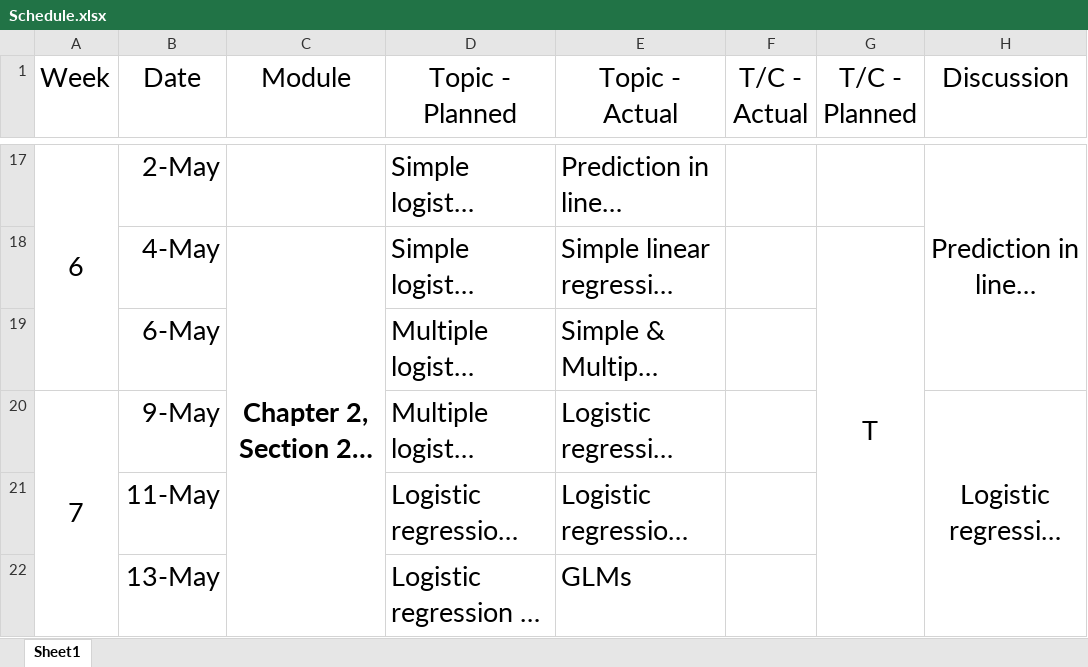
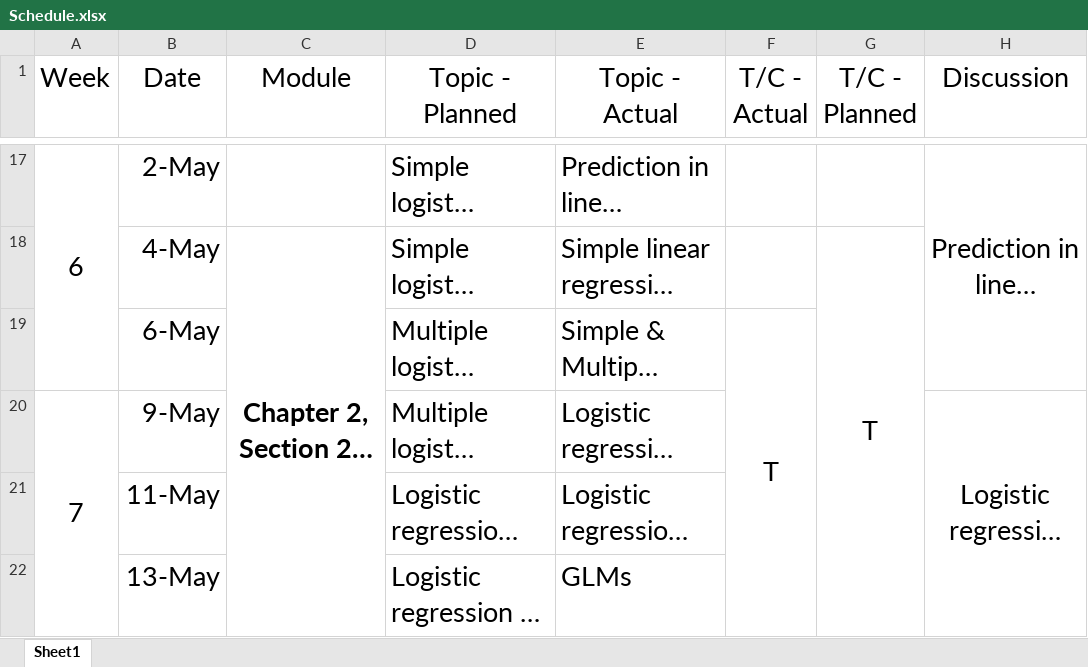
Before and after one commit to cwolock/BIOST311, an Excel workbook: Schedule.xlsx, sheet Sheet1, drawn as a sheet; only a part is shown, gaps mark what is left out; long unchanged cells end in …; values as stored, in another font and other column widths than the file's, no borders; the diff covers the shown part only; the diff names each change by its address in the sheet, - before the commit and + after, or states it on an @@ line.

Commit message:
final updates to actual schedule (vs. planned)

```diff
--- a/Schedule.xlsx (sheet Sheet1)
+++ b/Schedule.xlsx (sheet Sheet1)
-F19 (T/C - Actual): (empty)
+F19 (T/C - Actual): T
+F19:F24 merged
```
Also changed, not shown: 15 edited cells and merged cells elsewhere in this sheet.
